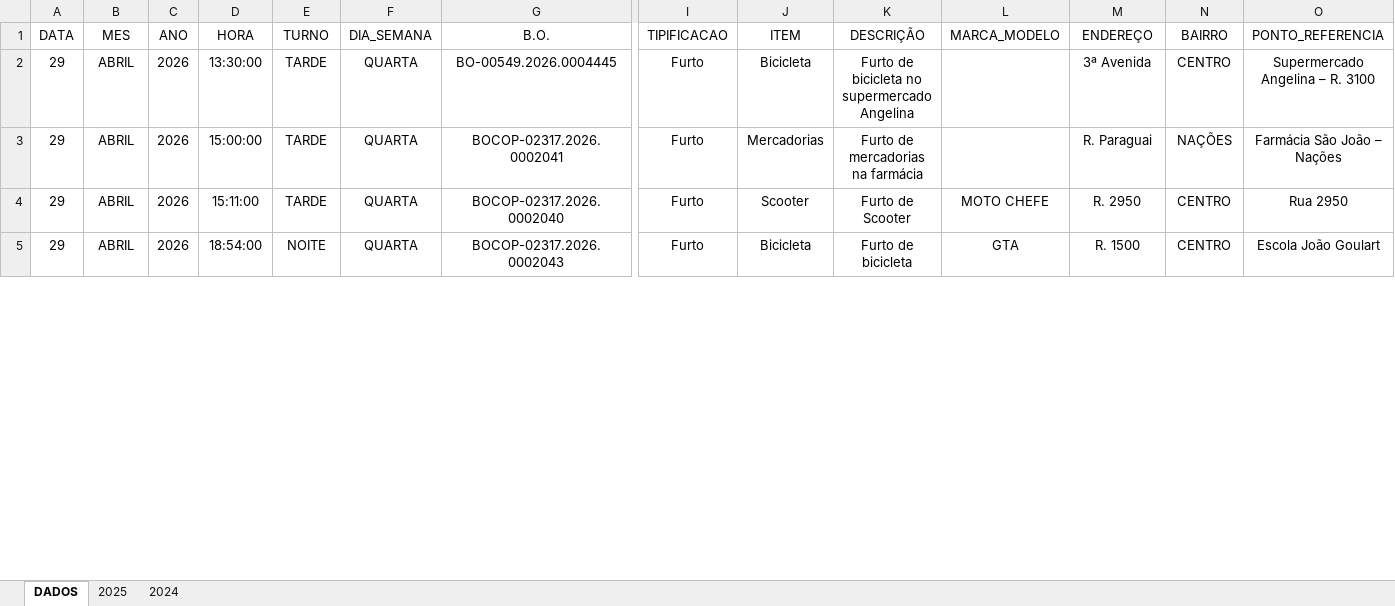
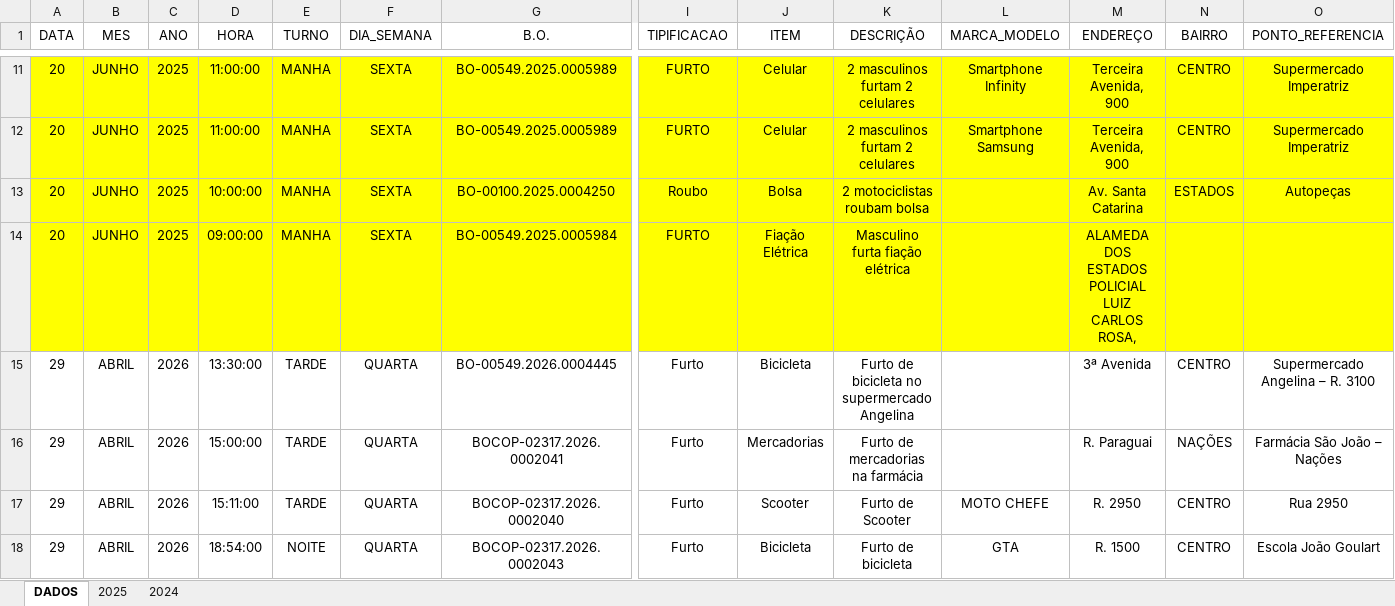
Before and after one commit to ronaldorocco/dashboard, an Excel workbook: secretario.xlsx, sheet DADOS, drawn as a sheet; only a part is shown, gaps mark what is left out; values as stored, in another font and other column widths than the file's, no borders; charts and pictures not drawn; rows hold the shown columns only; the diff covers the shown part only; the diff names each change by its address in the sheet, - before the commit and + after, or states it on an @@ line.

```diff
--- a/secretario.xlsx (sheet DADOS)
+++ b/secretario.xlsx (sheet DADOS)
+row 11: 20 | JUNHO | 2025 | 11:00:00 | MANHA | SEXTA | BO-00549.2025.0005989 | FURTO | Celular | 2 masculinos furtam 2 celulares | Smartphone Infinity | Terceira Avenida, 900 | CENTRO | Supermercado Imperatriz
+row 12: 20 | JUNHO | 2025 | 11:00:00 | MANHA | SEXTA | BO-00549.2025.0005989 | FURTO | Celular | 2 masculinos furtam 2 celulares | Smartphone Samsung | Terceira Avenida, 900 | CENTRO | Supermercado Imperatriz
+row 13: 20 | JUNHO | 2025 | 10:00:00 | MANHA | SEXTA | BO-00100.2025.0004250 | Roubo | Bolsa | 2 motociclistas roubam bolsa |  | Av. Santa Catarina | ESTADOS | Autopeças
+row 14: 20 | JUNHO | 2025 | 09:00:00 | MANHA | SEXTA | BO-00549.2025.0005984 | FURTO | Fiação Elétrica | Masculino furta fiação elétrica |  | ALAMEDA DOS ESTADOS POLICIAL LUIZ CARLOS ROSA,
```
Also changed, not shown: 9 added rows and cell formats elsewhere in this sheet, 3 other files.
